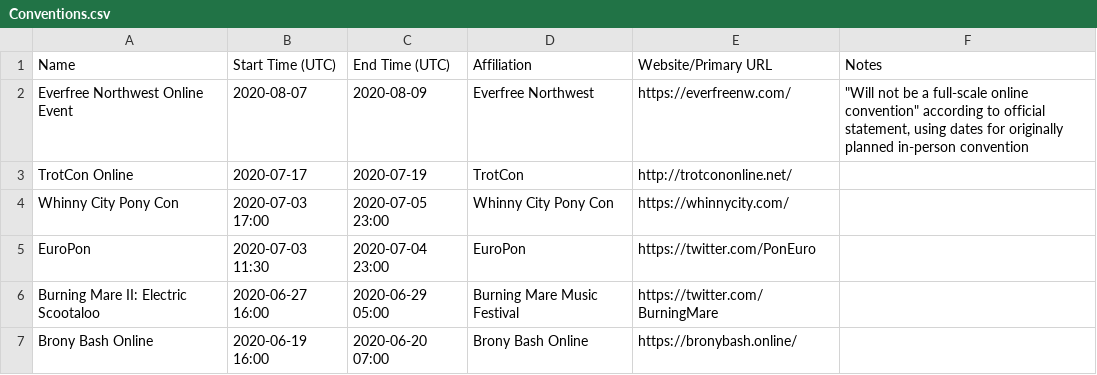
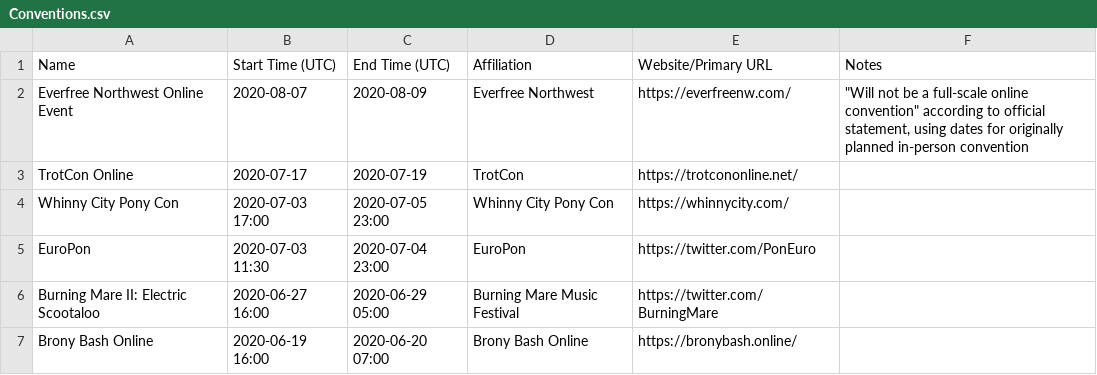
Before and after one commit to jack126guy/online-pony-events-covid-19, a CSV file: Conventions.csv, drawn as a sheet; only a part is shown.

Commit message:
Update TrotCon Online website URL to use HTTPS

```diff
--- a/Conventions.csv
+++ b/Conventions.csv
@@ -2,3 +2,3 @@ Name,Start Time (UTC),End Time (UTC),Affiliation,Website/Primary URL,Notes
 Everfree Northwest Online Event,2020-08-07,2020-08-09,Everfree Northwest,https://everfreenw.com/,"""Will not be a full-scale online convention"" according to official statement, using dates for originally planned in-person convention"
-TrotCon Online,2020-07-17,2020-07-19,TrotCon,http://trotcononline.net/,
+TrotCon Online,2020-07-17,2020-07-19,TrotCon,https://trotcononline.net/,
 Whinny City Pony Con,2020-07-03 17:00,2020-07-05 23:00,Whinny City Pony Con,https://whinnycity.com/,
```
